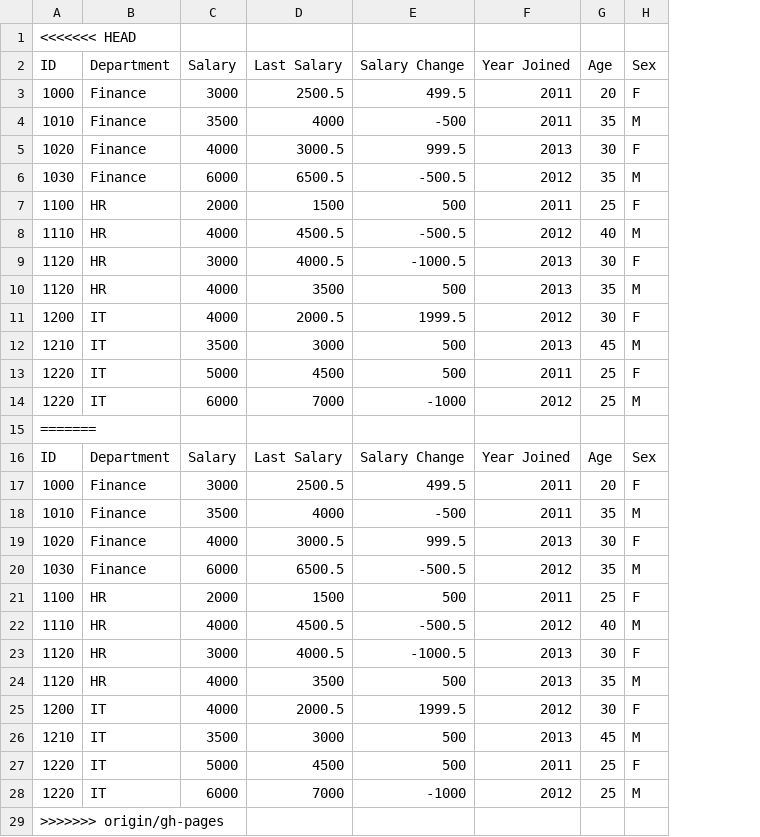
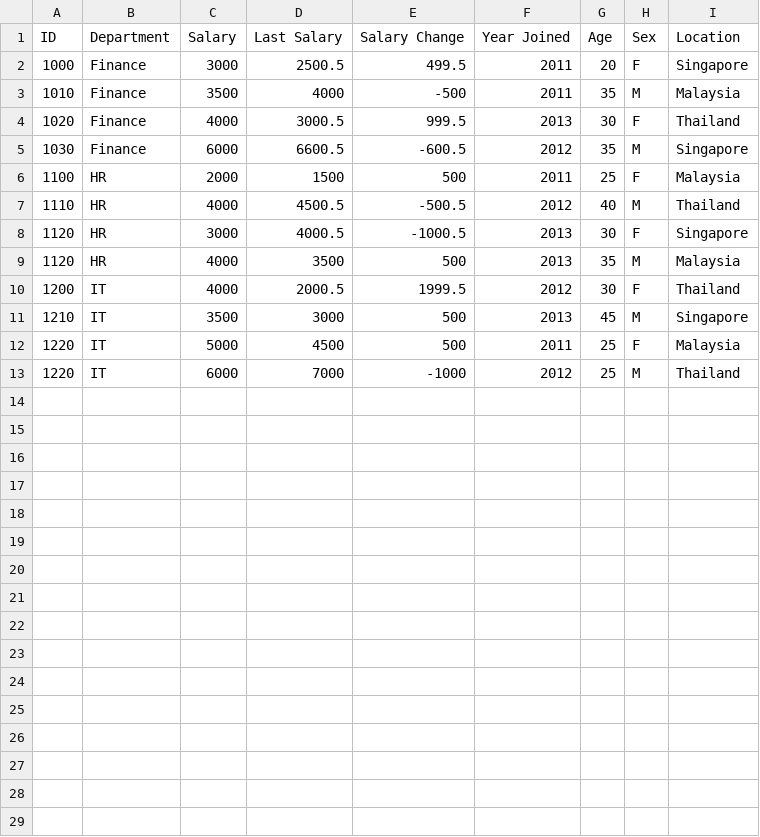
Before and after one commit to zhanghao0/demo-d3-chart, a CSV file: abc.csv, drawn as a sheet; removed rows and columns are numbered as before the commit, all else as after; the diff names each change by its address in the sheet, - before the commit and + after, or states it on an @@ line.

```diff
--- a/abc.csv
+++ b/abc.csv
+column I (Location), rows 2-13: Singapore | Malaysia | Thailand | Singapore | Malaysia | Thailand | Singapore | Malaysia | Thailand | Singapore | Malaysia | Thailand
-row 1: <<<<<<< HEAD
-D5 (Last Salary): 6500.5
+D5 (Last Salary): 6600.5
-E5 (Salary Change): -500.5
+E5 (Salary Change): -600.5
-row 15: =======
-row 16: ID | Department | Salary | Last Salary | Salary Change | Year Joined | Age | Sex
-row 17: 1000 | Finance | 3000 | 2500.5 | 499.5 | 2011 | 20 | F
-row 18: 1010 | Finance | 3500 | 4000 | -500 | 2011 | 35 | M
-row 19: 1020 | Finance | 4000 | 3000.5 | 999.5 | 2013 | 30 | F
-row 20: 1030 | Finance | 6000 | 6500.5 | -500.5 | 2012 | 35 | M
-row 21: 1100 | HR | 2000 | 1500 | 500 | 2011 | 25 | F
-row 22: 1110 | HR | 4000 | 4500.5 | -500.5 | 2012 | 40 | M
-row 23: 1120 | HR | 3000 | 4000.5 | -1000.5 | 2013 | 30 | F
-row 24: 1120 | HR | 4000 | 3500 | 500 | 2013 | 35 | M
-row 25: 1200 | IT | 4000 | 2000.5 | 1999.5 | 2012 | 30 | F
-row 26: 1210 | IT | 3500 | 3000 | 500 | 2013 | 45 | M
-row 27: 1220 | IT | 5000 | 4500 | 500 | 2011 | 25 | F
-row 28: 1220 | IT | 6000 | 7000 | -1000 | 2012 | 25 | M
-row 29: >>>>>>> origin/gh-pages
```
Also changed, not shown: 4 other files.
